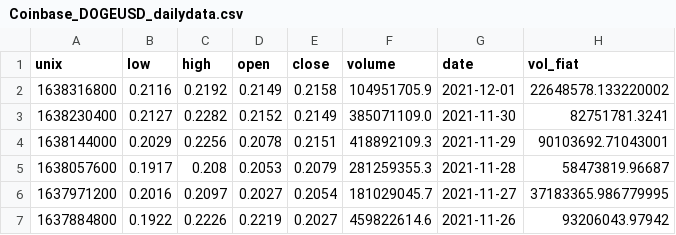
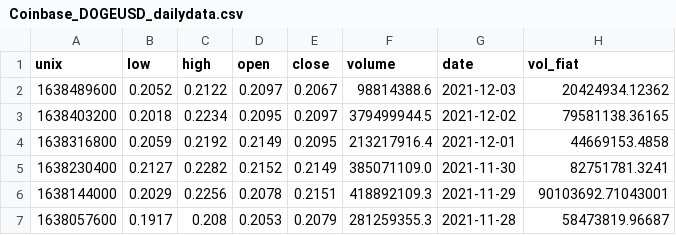
Before and after one commit to factorwonk/fml, a CSV file: coinbase_data/Coinbase_DOGEUSD_dailydata.csv, drawn as a sheet; only a part is shown; the shorter side is filled out with more unchanged rows.

```diff
--- a/coinbase_data/Coinbase_DOGEUSD_dailydata.csv
+++ b/coinbase_data/Coinbase_DOGEUSD_dailydata.csv
@@ -1,3 +1,5 @@
 unix,low,high,open,close,volume,date,vol_fiat
-1638316800,0.2116,0.2192,0.2149,0.2158,104951705.9,2021-12-01,22648578.133220002
+1638489600,0.2052,0.2122,0.2097,0.2067,98814388.6,2021-12-03,20424934.12362
+1638403200,0.2018,0.2234,0.2095,0.2097,379499944.5,2021-12-02,79581138.36165
+1638316800,0.2059,0.2192,0.2149,0.2095,213217916.4,2021-12-01,44669153.4858
 1638230400,0.2127,0.2282,0.2152,0.2149,385071109.0,2021-11-30,82751781.3241
```
Also changed, not shown: coinbase_data/Coinbase_BTCUSD_dailydata.csv, coinbase_data/Coinbase_ETHUSD_dailydata.csv, 8 other files.
